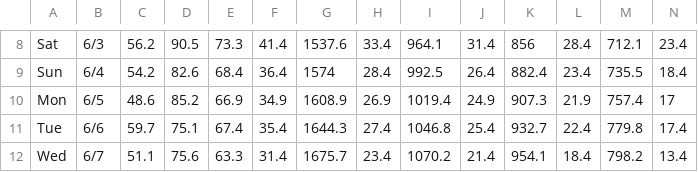
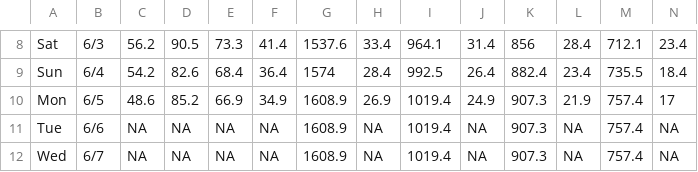
Before and after one commit to acperkins3/GDD-Plots-2023, a CSV file: Arlington.csv, drawn as a sheet; only a part is shown, gaps mark what is left out; the diff covers the shown part only; the diff names each change by its address in the sheet, - before the commit and + after, or states it on an @@ line.

```diff
--- a/Arlington.csv
+++ b/Arlington.csv
-C11: 59.7
+C11: NA
-D11: 75.1
+D11: NA
-E11: 67.4
+E11: NA
-F11: 35.4
+F11: NA
-G11: 1644.3
+G11: 1608.9
-H11: 27.4
+H11: NA
-I11: 1046.8
+I11: 1019.4
-J11: 25.4
+J11: NA
-K11: 932.7
+K11: 907.3
-L11: 22.4
+L11: NA
-M11: 779.8
+M11: 757.4
-N11: 17.4
+N11: NA
-C12: 51.1
+C12: NA
-D12: 75.6
+D12: NA
-E12: 63.3
+E12: NA
-F12: 31.4
+F12: NA
-G12: 1675.7
+G12: 1608.9
-H12: 23.4
+H12: NA
-I12: 1070.2
+I12: 1019.4
-J12: 21.4
+J12: NA
-K12: 954.1
+K12: 907.3
-L12: 18.4
+L12: NA
-M12: 798.2
+M12: 757.4
-N12: 13.4
+N12: NA
```
Also changed, not shown: 66 edited cells elsewhere in this file, CHMW3.csv, Hancock.csv, 3 other files.
